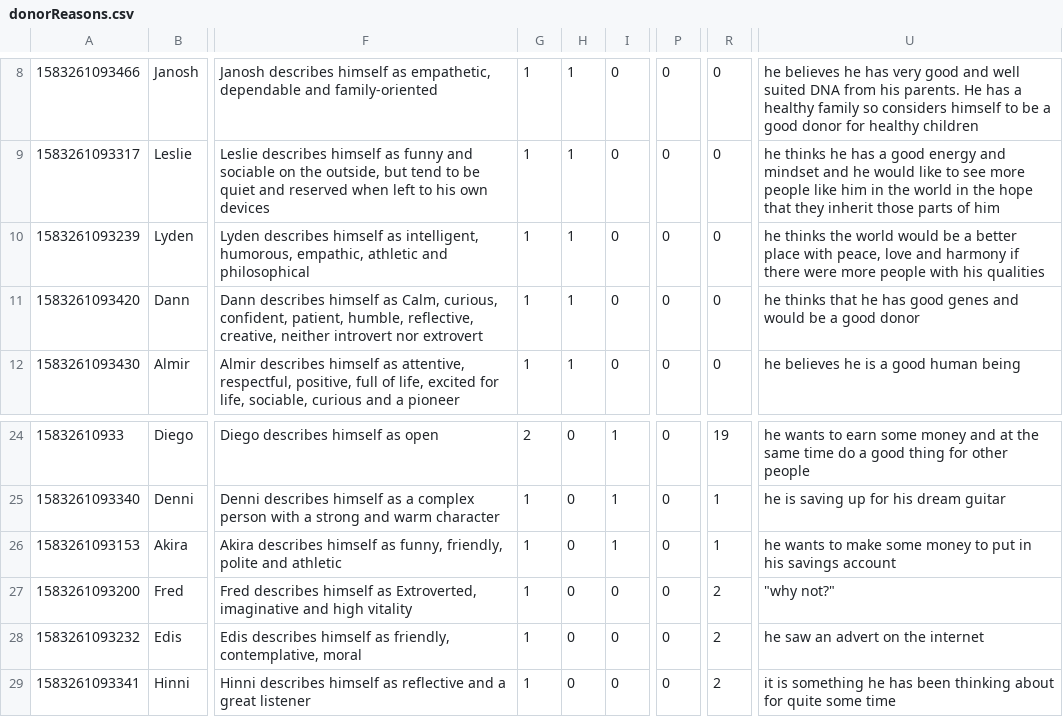
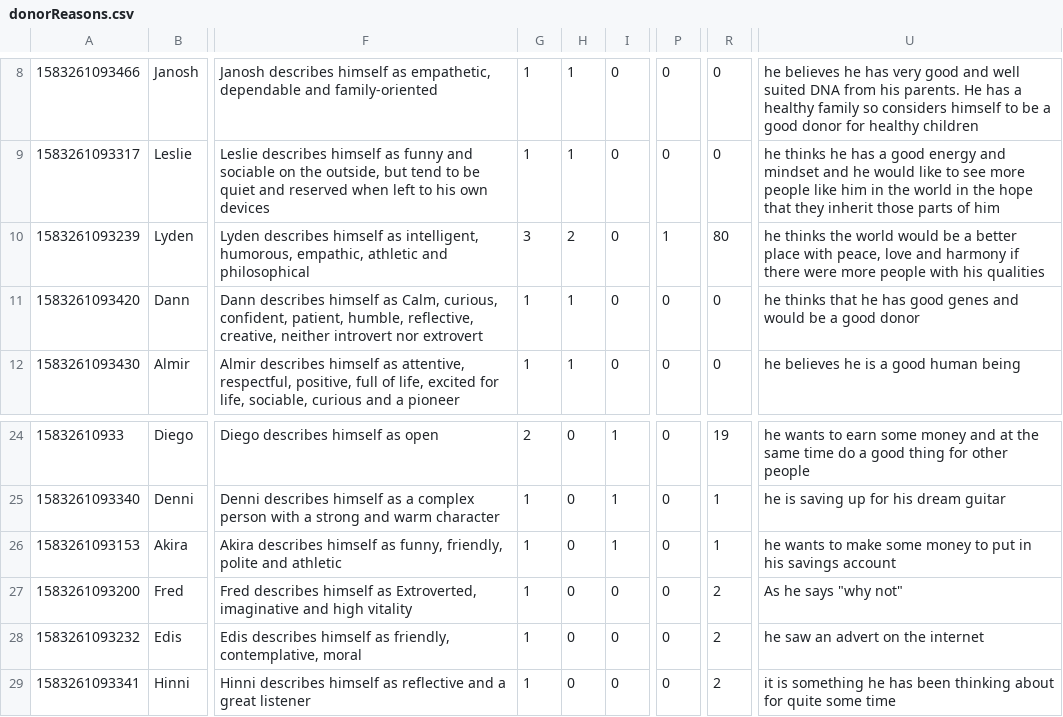
Before and after one commit to ellenbechtel/ellenbechtel.github.io, a CSV file: projects/sperm-reasons/donorReasons.csv, drawn as a sheet; only a part is shown, gaps mark what is left out; the diff names each change by its address in the sheet, - before the commit and + after, or states it on an @@ line.

```diff
--- a/projects/sperm-reasons/donorReasons.csv
+++ b/projects/sperm-reasons/donorReasons.csv
-G10: 1
+G10: 3
-H10: 1
+H10: 2
-P10: 0
+P10: 1
-R10: 0
+R10: 80
-U27: "why not?"
+U27: As he says "why not"
```
Also changed, not shown: 17 other files.
